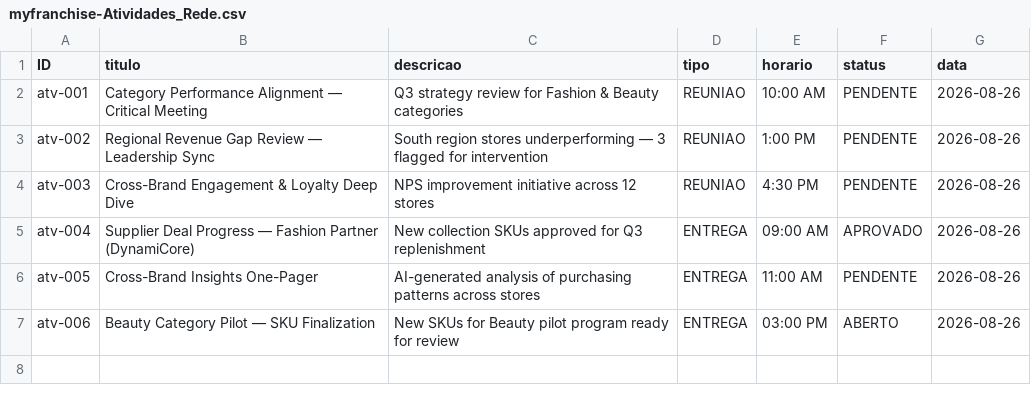
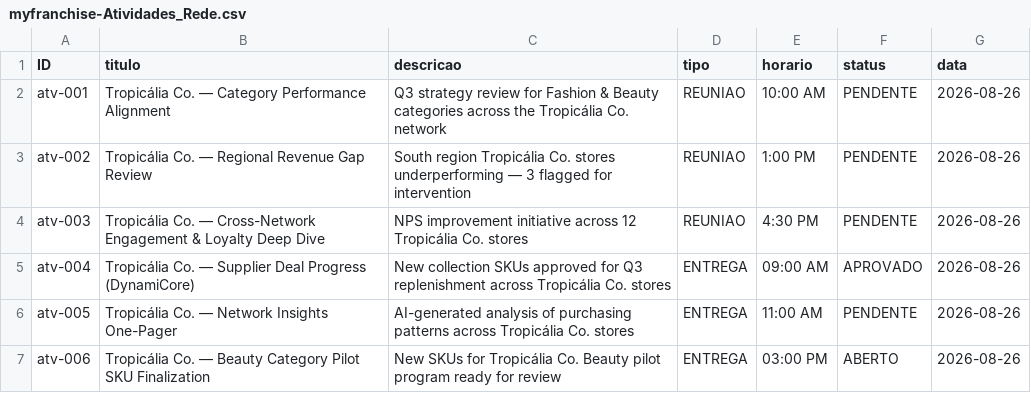
Before and after one commit to marcelofiorito/MyFranchise, a CSV file: db/data/myfranchise-Atividades_Rede.csv, drawn as a sheet.

Commit message:
feat: Tropicália Co. — Pilares 2+3+5+6 implementation
Brand:
  - Franqueados renamed to Tropicália Co. [Region] Ltda. (all 8)
  - appStoreName=Tropicália Co., Executive Home title updated
  - Atividades_Rede updated with Tropicália Co. branding

Pilar 2 — Smart Stock (Critical fixes + new simulation):
  - simularVendas: removed hardcoded IDs (es001-es010), now queries
    Estoque_Unidade dynamically by saldoAtual asc — works with grade
  - resetarDemo: removed hardcoded IDs, now resets ALL grade items
    (saldo=estoqueMinimo*4, status=OK, recalculates forecast fields)
  - NEW action simularOndaDeCalor(fator): multiplies previsaoDemanda14d
    by fator, recalculates saldoProjetado14d/rupturaEm/status, emits AEM
  - Admin app: new "Scenario Simulator" panel with Heat Wave button

Pilar 3 — Financial Forecast:
  - NEW entity Previsao_Receita: 14d/30d forecasts with drivers JSON,
    optimistic/realistic/pessimistic scenarios
  - Seeds: 44 rows (22 stores × 2 periods), R$3.6-4.2M/14d Flagship,
    struggling stores show negative variation
  - FranqueadoraService + FranqueadoService: MinhaPrevisaoReceita exposed
  - NEW OVP card08_forecast in Franchisee Portal
  - NEW MCP tool get_previsao_receita(unidade_ID, periodoPrevisao)

Pilar 5 — Product Substitutes:
  - NEW action sincronizarSubstitutos: syncs estoqueDisponivel in
    Substitutos entity from current network stock
  - Admin app: "Sync Substitute Stock" button in Scenario Simulator

Pilar 6 — News Feed:
  - NEW entity Feed_Franqueado: LANCAMENTO/TENDENCIA/CAMPANHA/DICA
  - Seeds: 8 items (Coleção Outono, sandal trend, Verão Tropical, etc.)
  - FranqueadoService: MeuFeed exposed (active items only)
  - NEW OVP card09_feed "Tropicália Co. — What's New" in Franchisee Portal
  - NEW MCP tool get_feed_novidades(tipo)

MCP: 13 tools total (was 11)
Franchisee Portal: 10 cards OVP (was 8)

```diff
--- a/db/data/myfranchise-Atividades_Rede.csv
+++ b/db/data/myfranchise-Atividades_Rede.csv
@@ -1,7 +1,7 @@
 ID,titulo,descricao,tipo,horario,status,data
-atv-001,Category Performance Alignment — Critical Meeting,Q3 strategy review for Fashion & Beauty categories,REUNIAO,10:00 AM,PENDENTE,2026-08-26
-atv-002,Regional Revenue Gap Review — Leadership Sync,South region stores underperforming — 3 flagged for intervention,REUNIAO,1:00 PM,PENDENTE,2026-08-26
-atv-003,Cross-Brand Engagement & Loyalty Deep Dive,NPS improvement initiative across 12 stores,REUNIAO,4:30 PM,PENDENTE,2026-08-26
-atv-004,Supplier Deal Progress — Fashion Partner (DynamiCore),New collection SKUs approved for Q3 replenishment,ENTREGA,09:00 AM,APROVADO,2026-08-26
-atv-005,Cross-Brand Insights One-Pager,AI-generated analysis of purchasing patterns across stores,ENTREGA,11:00 AM,PENDENTE,2026-08-26
-atv-006,Beauty Category Pilot — SKU Finalization,New SKUs for Beauty pilot program ready for review,ENTREGA,03:00 PM,ABERTO,2026-08-26
+atv-001,Tropicália Co. — Category Performance Alignment,Q3 strategy review for Fashion & Beauty categories across the Tropicália Co. network,REUNIAO,10:00 AM,PENDENTE,2026-08-26
+atv-002,Tropicália Co. — Regional Revenue Gap Review,South region Tropicália Co. stores underperforming — 3 flagged for intervention,REUNIAO,1:00 PM,PENDENTE,2026-08-26
+atv-003,Tropicália Co. — Cross-Network Engagement & Loyalty Deep Dive,NPS improvement initiative across 12 Tropicália Co. stores,REUNIAO,4:30 PM,PENDENTE,2026-08-26
+atv-004,Tropicália Co. — Supplier Deal Progress (DynamiCore),New collection SKUs approved for Q3 replenishment across Tropicália Co. stores,ENTREGA,09:00 AM,APROVADO,2026-08-26
+atv-005,Tropicália Co. — Network Insights One-Pager,AI-generated analysis of purchasing patterns across Tropicália Co. stores,ENTREGA,11:00 AM,PENDENTE,2026-08-26
+atv-006,Tropicália Co. — Beauty Category Pilot SKU Finalization,New SKUs for Tropicália Co. Beauty pilot program ready for review,ENTREGA,03:00 PM,ABERTO,2026-08-26
```
Also changed, not shown: db/data/myfranchise-Franqueados.csv, 13 other files.
